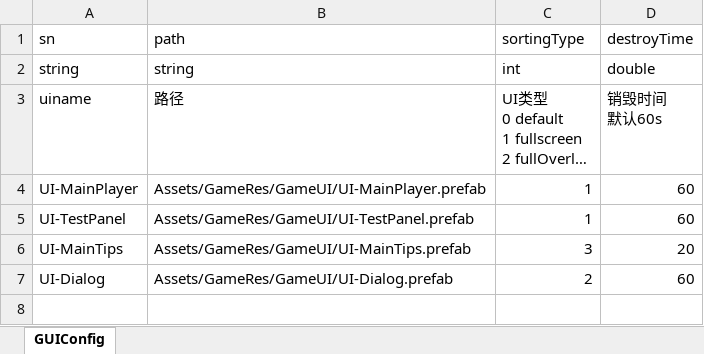
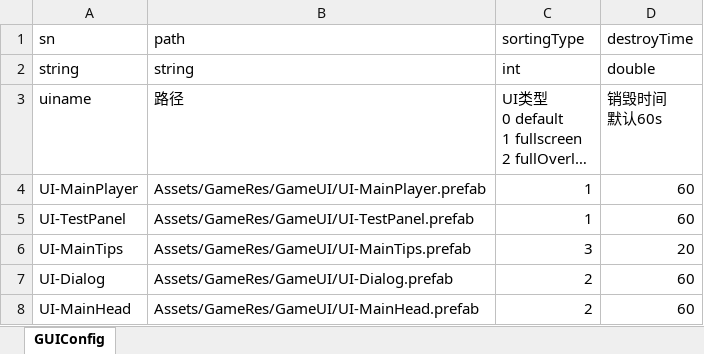
Before and after one commit to lumiere1234/LumiUnityPrj01, an Excel workbook: Configs/Gui.xlsx, sheet GUIConfig, drawn as a sheet; long unchanged cells end in …; values as stored, in another font and other column widths than the file's, no borders; the diff names each change by its address in the sheet, - before the commit and + after, or states it on an @@ line.

```diff
--- a/Configs/Gui.xlsx (sheet GUIConfig)
+++ b/Configs/Gui.xlsx (sheet GUIConfig)
+row 8: UI-MainHead | Assets/GameRes/GameUI/UI-MainHead.prefab | 2 | 60
```
Also changed, not shown: Configs/DialogData.xlsx, 27 other files.
